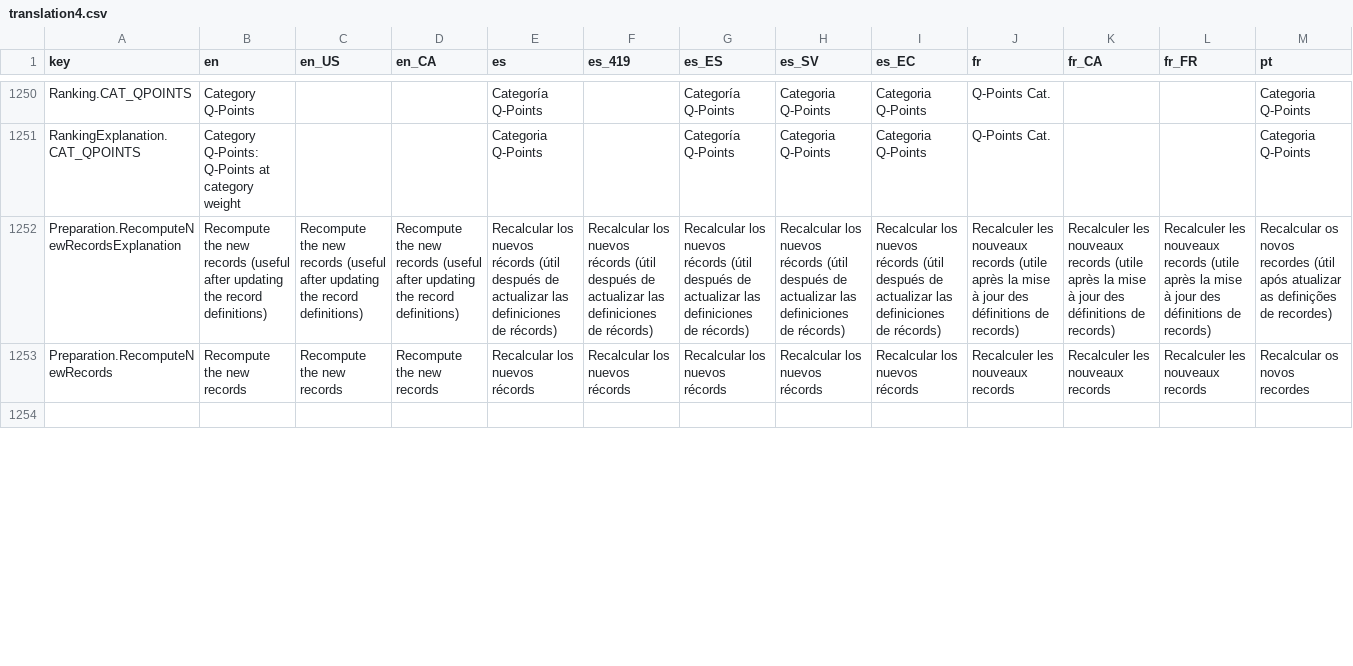
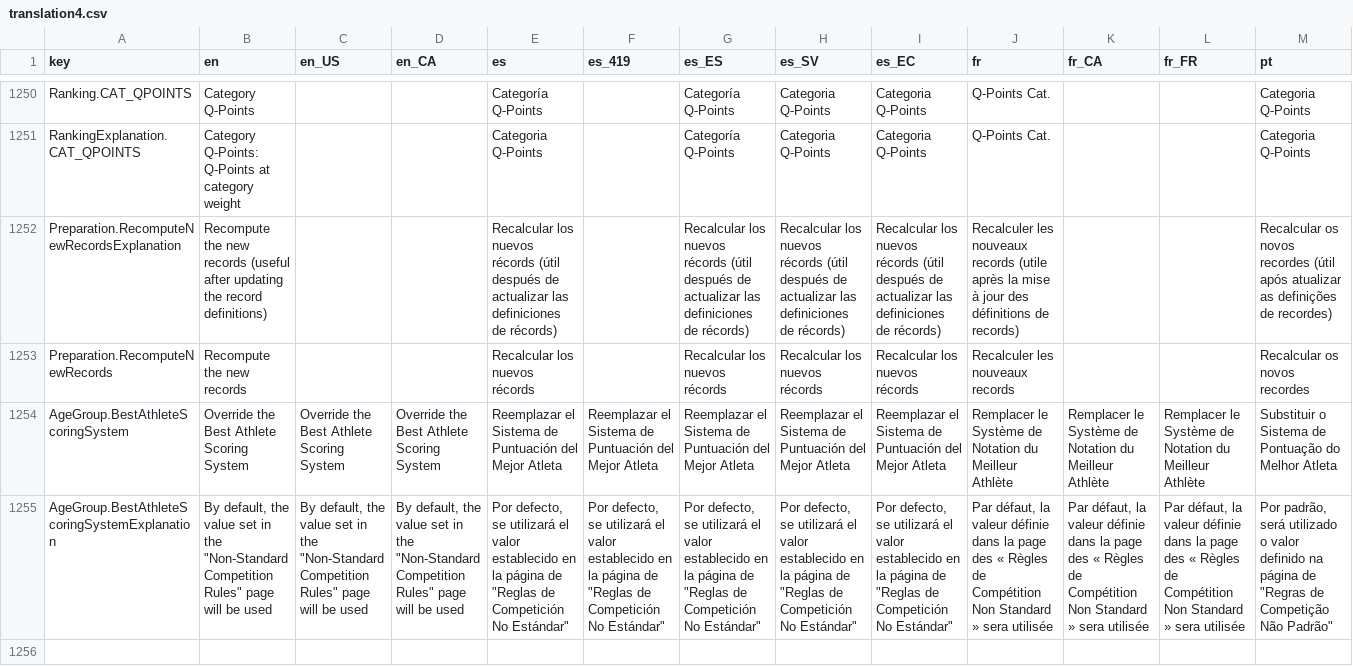
Before and after one commit to jflamy/owlcms4, a CSV file: shared/src/main/resources/i18n/translation4.csv, drawn as a sheet; only a part is shown, gaps mark what is left out; rows hold the shown columns only; the diff covers the shown part only; the diff names each change by its address in the sheet, - before the commit and + after, or states it on an @@ line.

Commit message:
age group best athlete override; closes #1160

```diff
--- a/shared/src/main/resources/i18n/translation4.csv
+++ b/shared/src/main/resources/i18n/translation4.csv
-C1252 (en_US): Recompute the new records (useful after updating the record definitions)
+C1252 (en_US): (empty)
-D1252 (en_CA): Recompute the new records (useful after updating the record definitions)
+D1252 (en_CA): (empty)
-F1252 (es_419): Recalcular los nuevos récords (útil después de actualizar las definiciones de récords)
+F1252 (es_419): (empty)
-K1252 (fr_CA): Recalculer les nouveaux records (utile après la mise à jour des définitions de records)
+K1252 (fr_CA): (empty)
-L1252 (fr_FR): Recalculer les nouveaux records (utile après la mise à jour des définitions de records)
+L1252 (fr_FR): (empty)
-C1253 (en_US): Recompute the new records
+C1253 (en_US): (empty)
-D1253 (en_CA): Recompute the new records
+D1253 (en_CA): (empty)
-F1253 (es_419): Recalcular los nuevos récords
+F1253 (es_419): (empty)
-K1253 (fr_CA): Recalculer les nouveaux records
+K1253 (fr_CA): (empty)
-L1253 (fr_FR): Recalculer les nouveaux records
+L1253 (fr_FR): (empty)
+row 1254: AgeGroup.BestAthleteScoringSystem | Override the Best Athlete Scoring System | Override the Best Athlete Scoring System | Override the Best Athlete Scoring System | Reemplazar el Sistema de Puntuación del Mejor Atleta | Reemplazar el Sistema de Puntuación del Mejor Atleta | Reemplazar el Sistema de Puntuación del Mejor Atleta | Reemplazar el Sistema de Puntuación del Mejor Atleta | Reemplazar el Sistema de Puntuación del Mejor Atleta | Remplacer le Système de Notation du Meilleur Athlète | Remplacer le Système de Notation du Meilleur Athlète | Remplacer le Système de Notation du Meilleur Athlète | Substituir o Sistema de Pontuação do Melhor Atleta
+row 1255: AgeGroup.BestAthleteScoringSystemExplanation | By default, the value set in the "Non-Standard Competition Rules" page will be used | By default, the value set in the "Non-Standard Competition Rules" page will be used | By default, the value set in the "Non-Standard Competition Rules" page will be used | Por defecto, se utilizará el valor establecido en la página de "Reglas de Competición No Estándar" | Por defecto, se utilizará el valor establecido en la página de "Reglas de Competición No Estándar" | Por defecto, se utilizará el valor establecido en la página de "Reglas de Competición No Estándar" | Por defecto, se utilizará el valor establecido en la página de "Reglas de Competición No Estándar" | Por defecto, se utilizará el valor establecido en la página de "Reglas de Competición No Estándar" | Par défaut, la valeur définie dans la page des « Règles de Compétition Non Standard » sera utilisée | Par défaut, la valeur définie dans la page des « Règles de Compétition Non Standard » sera utilisée | Par défaut, la valeur définie dans la page des « Règles de Compétition Non Standard » sera utilisée | Por padrão, será utilizado o valor definido na página de "Regras de Competição Não Padrão"
```
Also changed, not shown: 58 edited cells elsewhere in this file, 4 other files.
